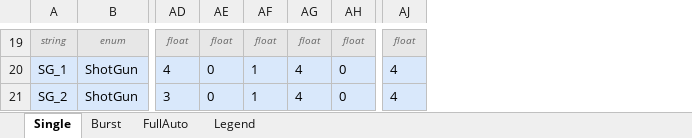
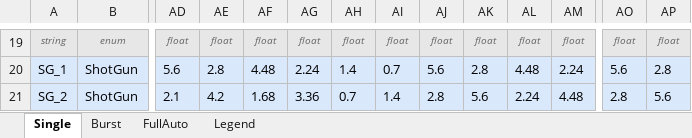
Before and after one commit to DevKddr/ProjectRWW, an Excel workbook: Content/Data/weapons/WeaponData.xlsx, sheet Single, drawn as a sheet; only a part is shown, gaps mark what is left out; values as stored, in another font and other column widths than the file's, no borders; addresses are those after the commit; the diff covers the shown part only; the diff names each change by its address in the sheet, - before the commit and + after, or states it on an @@ line.

```diff
--- a/Content/Data/weapons/WeaponData.xlsx (sheet Single)
+++ b/Content/Data/weapons/WeaponData.xlsx (sheet Single)
+column AE, rows 19-21: float | 2.8 | 4.2
+column AG, rows 19-21: float | 2.24 | 3.36
+column AI, rows 19-21: float | 0.7 | 1.4
+column AK, rows 19-21: float | 2.8 | 5.6
+column AM, rows 19-21: float | 2.24 | 4.48
+column AP, rows 19-21: float | 2.8 | 5.6
-AD20: 4
+AD20: 5.6
-AF20: 0
+AF20: 4.48
-AH20: 1
+AH20: 1.4
-AJ20: 4
+AJ20: 5.6
-AL20: 0
+AL20: 4.48
-AO20: 4
+AO20: 5.6
-AD21: 3
+AD21: 2.1
-AF21: 0
+AF21: 1.68
-AH21: 1
+AH21: 0.7
-AJ21: 4
+AJ21: 2.8
-AL21: 0
+AL21: 2.24
-AO21: 4
+AO21: 2.8
```
Also changed, not shown: 24 edited cells elsewhere in this sheet, sheet FullAuto, sheet Legend, sheet Burst, 9 other files.
